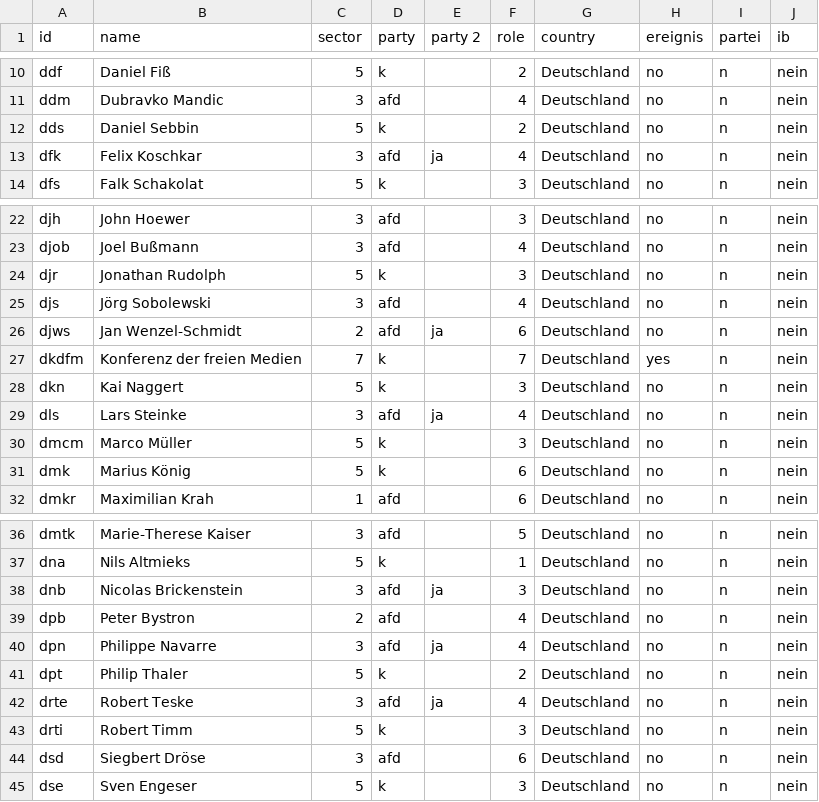
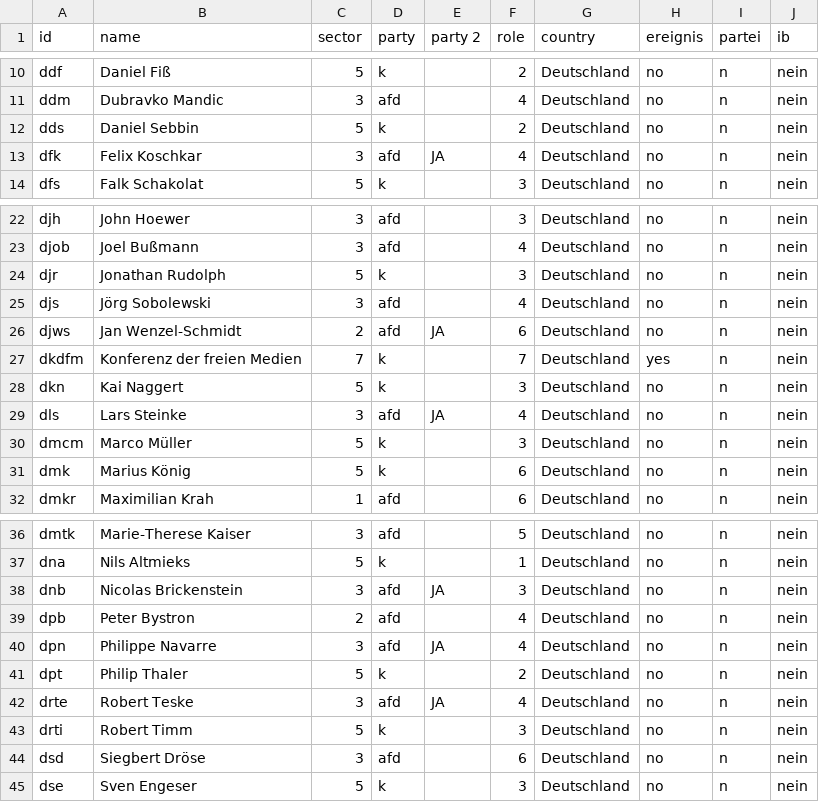
Before and after one commit to celinaishere/Kek-List-2-Nazinetzwerke, a CSV file: Node-list_Gesamtnetzwerk.csv, drawn as a sheet; only a part is shown, gaps mark what is left out.

Commit message:
Update Node-list_Gesamtnetzwerk.csv

```diff
--- a/Node-list_Gesamtnetzwerk.csv
+++ b/Node-list_Gesamtnetzwerk.csv
@@ -12,3 +12,3 @@ ddm,Dubravko Mandic,3,afd,,4,Deutschland,no,n,nein
 dds,Daniel Sebbin,5,k,,2,Deutschland,no,n,nein
-dfk,Felix Koschkar,3,afd,ja,4,Deutschland,no,n,nein
+dfk,Felix Koschkar,3,afd,JA,4,Deutschland,no,n,nein
 dfs,Falk Schakolat,5,k,,3,Deutschland,no,n,nein
@@ -25,6 +25,6 @@ djr,Jonathan Rudolph,5,k,,3,Deutschland,no,n,nein
 djs,Jörg Sobolewski,3,afd,,4,Deutschland,no,n,nein
-djws,Jan Wenzel-Schmidt,2,afd,ja,6,Deutschland,no,n,nein
+djws,Jan Wenzel-Schmidt,2,afd,JA,6,Deutschland,no,n,nein
 dkdfm,Konferenz der freien Medien,7,k,,7,Deutschland,yes,n,nein
 dkn,Kai Naggert,5,k,,3,Deutschland,no,n,nein
-dls,Lars Steinke,3,afd,ja,4,Deutschland,no,n,nein
+dls,Lars Steinke,3,afd,JA,4,Deutschland,no,n,nein
 dmcm,Marco Müller,5,k,,3,Deutschland,no,n,nein
@@ -37,7 +37,7 @@ dmtk,Marie-Therese Kaiser,3,afd,,5,Deutschland,no,n,nein
 dna,Nils Altmieks,5,k,,1,Deutschland,no,n,nein
-dnb,Nicolas Brickenstein,3,afd,ja,3,Deutschland,no,n,nein
+dnb,Nicolas Brickenstein,3,afd,JA,3,Deutschland,no,n,nein
 dpb,Peter Bystron,2,afd,,4,Deutschland,no,n,nein
-dpn,Philippe Navarre,3,afd,ja,4,Deutschland,no,n,nein
+dpn,Philippe Navarre,3,afd,JA,4,Deutschland,no,n,nein
 dpt,Philip Thaler,5,k,,2,Deutschland,no,n,nein
-drte,Robert Teske ,3,afd,ja,4,Deutschland,no,n,nein
+drte,Robert Teske ,3,afd,JA,4,Deutschland,no,n,nein
 drti,Robert Timm,5,k,,3,Deutschland,no,n,nein
```
